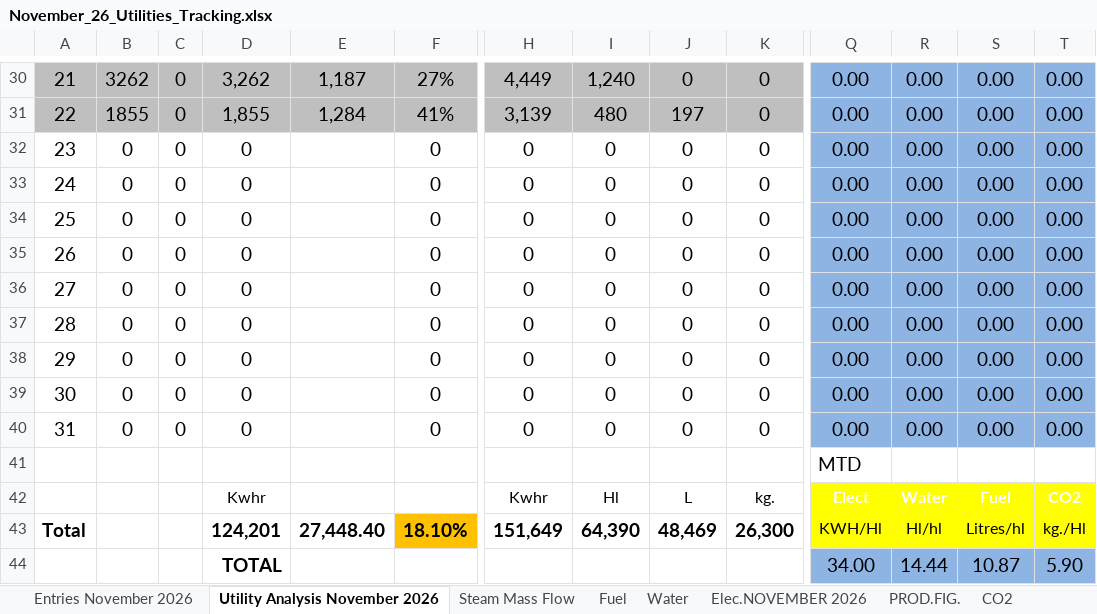
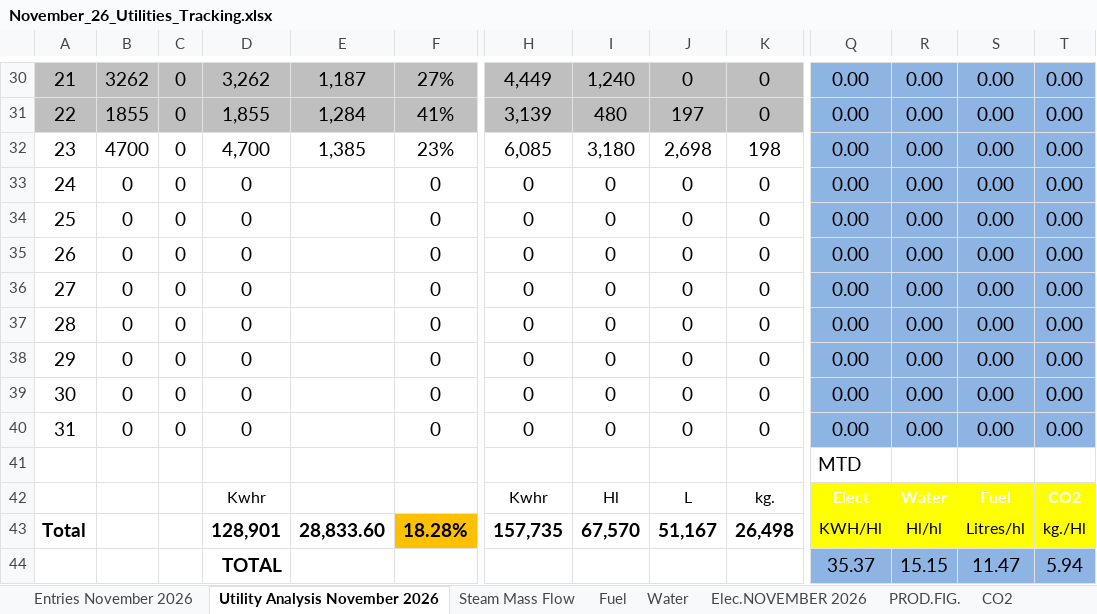
Before and after one commit to cbggrenada/dashboard, an Excel workbook: data/raw/November_26_Utilities_Tracking.xlsx, sheet Utility Analysis November 2026, drawn as a sheet; only a part is shown, gaps mark what is left out; values as stored, in another font and other column widths than the file's, no borders; charts and pictures and conditional formats not drawn; removed rows and columns are numbered as before the commit, all else as after; rows hold the shown columns only; the diff names each change by its address in the sheet, - before the commit and + after, or states it on an @@ line.

Commit message:
Upload 4 files via dashboard admin
- FTR Calculations 2026.xlsx
- Gross_Efficiency_2026.xlsx
- November_26_Utilities_Tracking.xlsx
- November_2026.xls

```diff
--- a/data/raw/November_26_Utilities_Tracking.xlsx (sheet Utility Analysis November 2026)
+++ b/data/raw/November_26_Utilities_Tracking.xlsx (sheet Utility Analysis November 2026)
-B32: 0
+B32: 4700
-D32: 0
+D32: 4,700
-E32: (empty)
+E32: 1,385
-F32: 0
+F32: 23%
-H32: 0
+H32: 6,085
-I32: 0
+I32: 3,180
-J32: 0
+J32: 2,698
-K32: 0
+K32: 198
-D43: 124,201
+D43: 128,901
-E43: 27,448.40
+E43: 28,833.60
-F43: 18.10%
+F43: 18.28%
-H43: 151,649
+H43: 157,735
-I43: 64,390
+I43: 67,570
-J43: 48,469
+J43: 51,167
-K43: 26,300
+K43: 26,498
-row 44:  |  |  | TOTAL |  |  |  |  |  |  | 34.00 | 14.44 | 10.87 | 5.90
+row 44:  |  |  | TOTAL |  |  |  |  |  |  | 35.37 | 15.15 | 11.47 | 5.94
```
Also changed, not shown: sheet Daily KPIs, sheet Daily KPIs CO2, sheet Water, sheet Entries November 2026, sheet Water Analysis. '26, sheet Elec.NOVEMBER 2026, 2 more sheets, hidden cells, charts or pictures, data/raw/FTR Calculations 2026.xlsx, data/raw/Gross_Efficiency_2026.xlsx.
